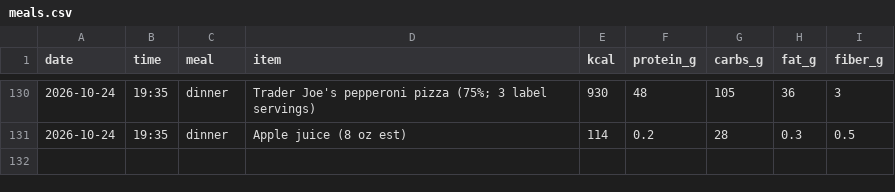
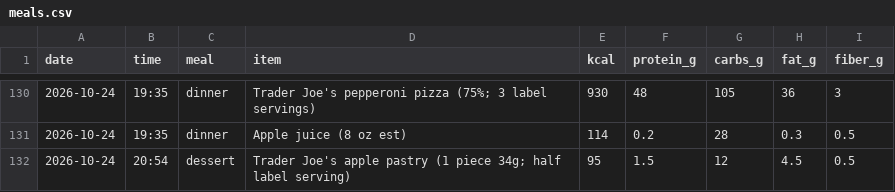
Before and after one commit to pondorasti/pondorasti, a CSV file: apps/macro/content/meals.csv, drawn as a sheet; only a part is shown, gaps mark what is left out; the diff names each change by its address in the sheet, - before the commit and + after, or states it on an @@ line.

Commit message:
macro: log half serving of apple pastry

```diff
--- a/apps/macro/content/meals.csv
+++ b/apps/macro/content/meals.csv
+row 132: 2026-10-24 | 20:54 | dessert | Trader Joe's apple pastry (1 piece 34g; half label serving) | 95 | 1.5 | 12 | 4.5 | 0.5
```
